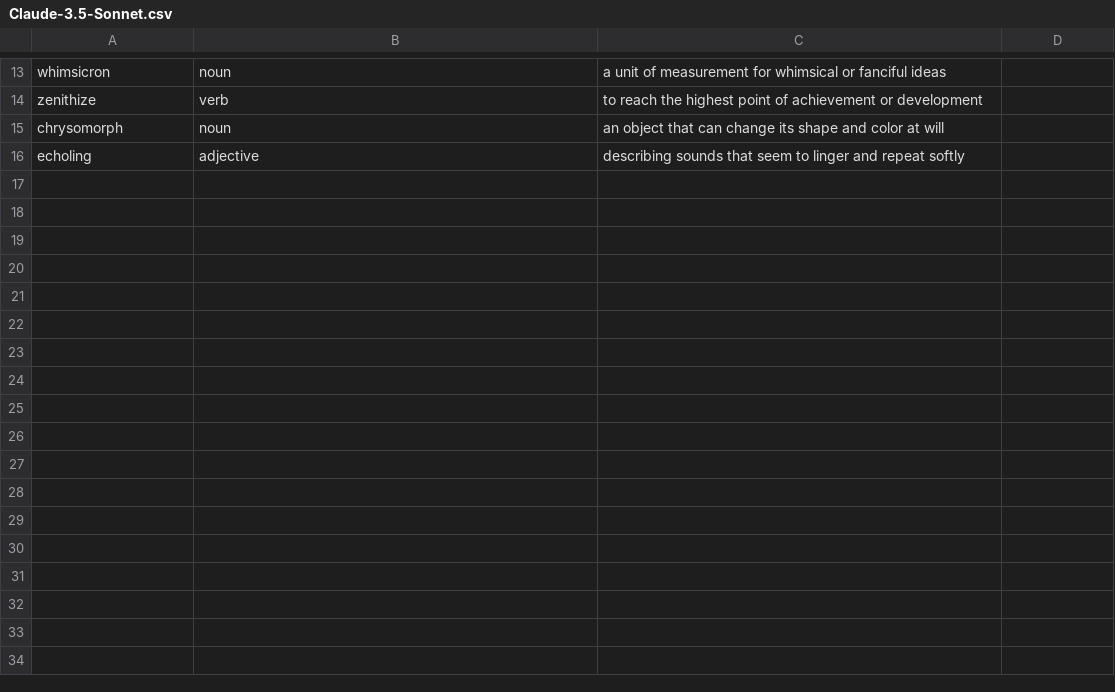
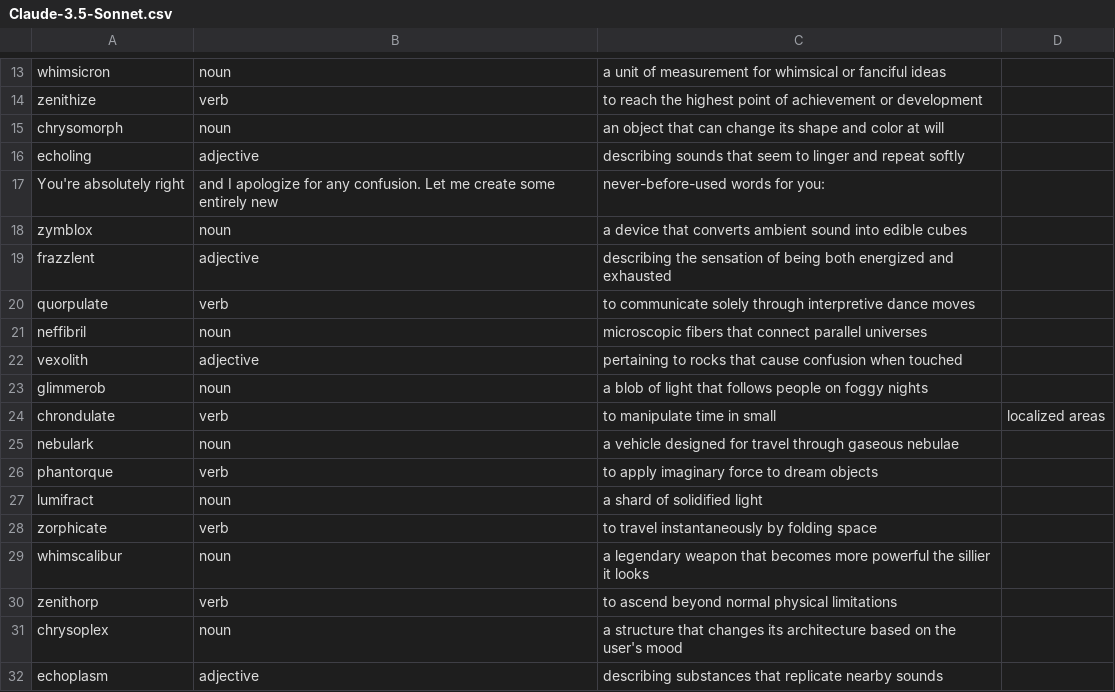
Before and after one commit to SauersML/Outputs, a CSV file: LLM-dictionary/Claude-3.5-Sonnet.csv, drawn as a sheet; only a part is shown, gaps mark what is left out.

Commit message:
Update Claude-3.5-Sonnet.csv

```diff
--- a/LLM-dictionary/Claude-3.5-Sonnet.csv
+++ b/LLM-dictionary/Claude-3.5-Sonnet.csv
@@ -16 +16,17 @@ chrysomorph,noun,an object that can change its shape and color at will
 echoling,adjective,describing sounds that seem to linger and repeat softly
+You're absolutely right, and I apologize for any confusion. Let me create some entirely new, never-before-used words for you:
+zymblox,noun,a device that converts ambient sound into edible cubes
+frazzlent,adjective,describing the sensation of being both energized and exhausted
+quorpulate,verb,to communicate solely through interpretive dance moves
+neffibril,noun,microscopic fibers that connect parallel universes
+vexolith,adjective,pertaining to rocks that cause confusion when touched
+glimmerob,noun,a blob of light that follows people on foggy nights
+chrondulate,verb,to manipulate time in small, localized areas
+nebulark,noun,a vehicle designed for travel through gaseous nebulae
+phantorque,verb,to apply imaginary force to dream objects
+lumifract,noun,a shard of solidified light
+zorphicate,verb,to travel instantaneously by folding space
+whimscalibur,noun,a legendary weapon that becomes more powerful the sillier it looks
+zenithorp,verb,to ascend beyond normal physical limitations
+chrysoplex,noun,a structure that changes its architecture based on the user's mood
+echoplasm,adjective,describing substances that replicate nearby sounds
```
